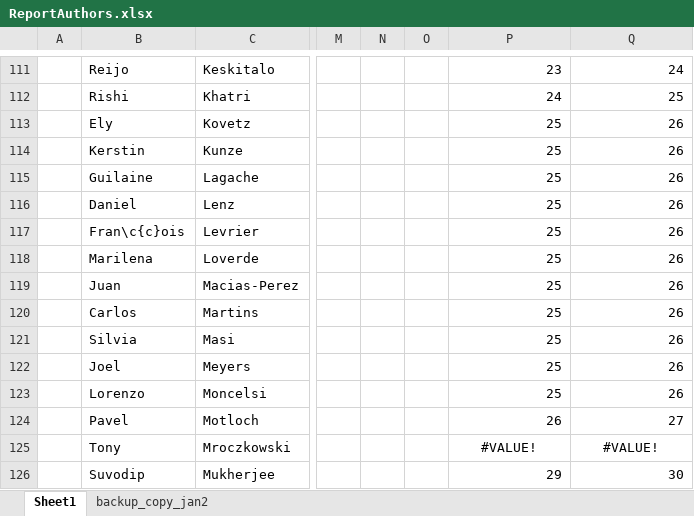
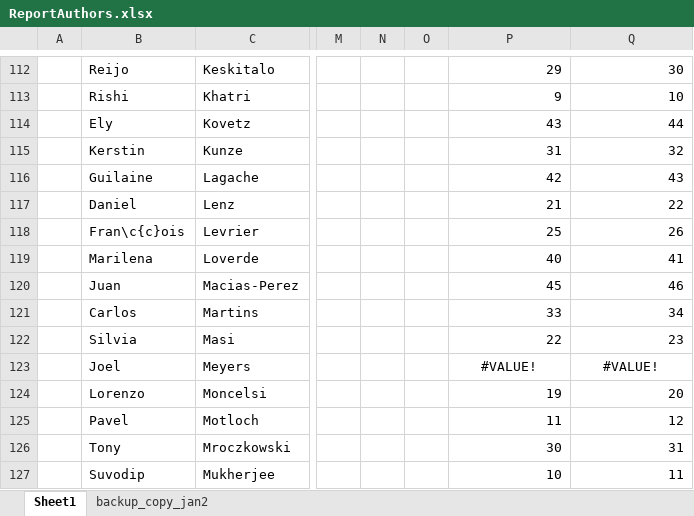
Before and after one commit to CMB-Probe/PICOReport, an Excel workbook: ReferenceDocuments/ReportAuthors.xlsx, sheet Sheet1, drawn as a sheet; only a part is shown, gaps mark what is left out; values as stored, in another font and other column widths than the file's, no borders; addresses are those after the commit; the diff covers the shown part only; the diff names each change by its address in the sheet, - before the commit and + after, or states it on an @@ line.

```diff
--- a/ReferenceDocuments/ReportAuthors.xlsx (sheet Sheet1)
+++ b/ReferenceDocuments/ReportAuthors.xlsx (sheet Sheet1)
-P112: 23
+P112: 29
-Q112: 24
+Q112: 30
-P113: 24
+P113: 9
-Q113: 25
+Q113: 10
-P114: 25
+P114: 43
-Q114: 26
+Q114: 44
-P115: 25
+P115: 31
-Q115: 26
+Q115: 32
-P116: 25
+P116: 42
-Q116: 26
+Q116: 43
-P117: 25
+P117: 21
-Q117: 26
+Q117: 22
-P119: 25
+P119: 40
-Q119: 26
+Q119: 41
-P120: 25
+P120: 45
-Q120: 26
+Q120: 46
-P121: 25
+P121: 33
-Q121: 26
+Q121: 34
-P122: 25
+P122: 22
-Q122: 26
+Q122: 23
-P123: 25
+P123: #VALUE!
-P123:Q123 alignment: right
+P123:Q123 alignment: center
-Q123: 26
+Q123: #VALUE!
-P124: 25
+P124: 19
-Q124: 26
+Q124: 20
-P125: 26
+P125: 11
-Q125: 27
+Q125: 12
-P126: #VALUE!
+P126: 30
-P126:Q126 alignment: center
+P126:Q126 alignment: right
-Q126: #VALUE!
+Q126: 31
-P127: 29
+P127: 10
-Q127: 30
+Q127: 11
```
Also changed, not shown: 21 added rows, 20 removed rows, 38 moved rows, 90 edited cells and cell formats elsewhere in this sheet, formulas that keep their value, 1 other file.
